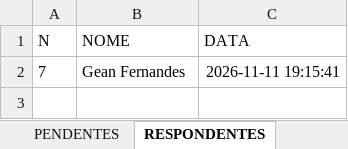
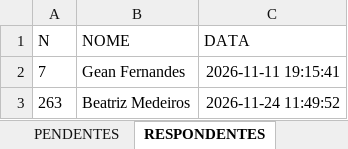
Before and after one commit to Geanfer10/Plano-Acoes-SESMT, an Excel workbook: uploads/Calendario_de_Acoes.xlsx, sheet RESPONDENTES, drawn as a sheet; values as stored, in another font and other column widths than the file's, no borders; the diff names each change by its address in the sheet, - before the commit and + after, or states it on an @@ line.

Commit message:
Robô SESMT: atualiza planilha (MASTER PLAN - GVA, CONCLUÍDOS, PENDENTES (4), RESPONDENTES (2))

```diff
--- a/uploads/Calendario_de_Acoes.xlsx (sheet RESPONDENTES)
+++ b/uploads/Calendario_de_Acoes.xlsx (sheet RESPONDENTES)
+row 3: 263 | Beatriz Medeiros | 2026-11-24 11:49:52
```
Also changed, not shown: sheet PENDENTES.
